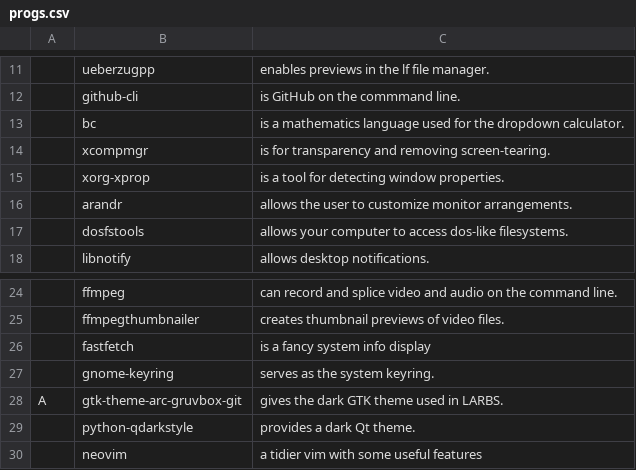
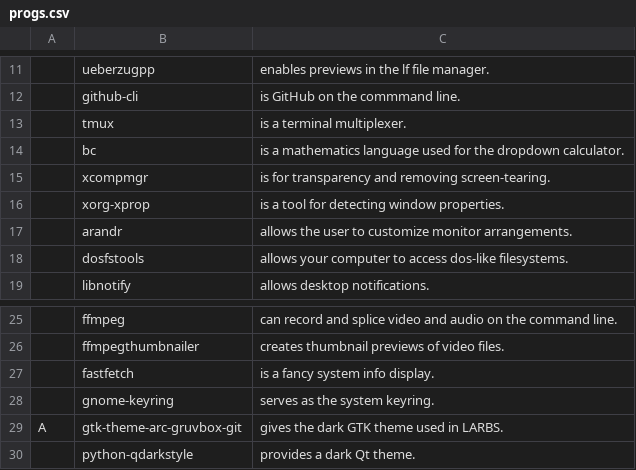
Before and after one commit to theatomheart/THEAARBS, a CSV file: static/progs.csv, drawn as a sheet; only a part is shown, gaps mark what is left out; the shorter side is filled out with more unchanged rows; addresses are those after the commit; the diff names each change by its address in the sheet, - before the commit and + after, or states it on an @@ line.

Commit message:
progs

```diff
--- a/static/progs.csv
+++ b/static/progs.csv
+row 13:  | tmux | is a terminal multiplexer.
-C27: is a fancy system info display
+C27: is a fancy system info display.
```
